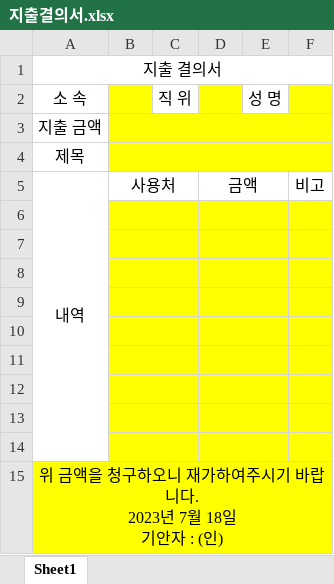
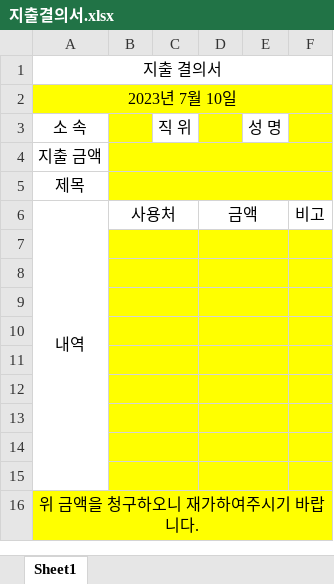
Before and after one commit to dw-final-project/dwFinal, an Excel workbook: EazyRP_project/src/main/webapp/resources/forms/지출결의서.xlsx, sheet Sheet1, drawn as a sheet; values as stored, in another font and other column widths than the file's, no borders; addresses are those after the commit; ↵ is a line break in a cell; the diff names each change by its address in the sheet, - before the commit and + after, or states it on an @@ line.

```diff
--- a/EazyRP_project/src/main/webapp/resources/forms/지출결의서.xlsx (sheet Sheet1)
+++ b/EazyRP_project/src/main/webapp/resources/forms/지출결의서.xlsx (sheet Sheet1)
+row 2: 2023년 7월 10일
-A16: 위 금액을 청구하오니 재가하여주시기 바랍니다. ↵ 2023년 7월 18일 ↵ 기안자 : (인)
+A16: 위 금액을 청구하오니 재가하여주시기 바랍니다.
```
Also changed, not shown: EazyRP_project/src/main/webapp/resources/forms/휴가신청서.xlsx, 22 other files.
